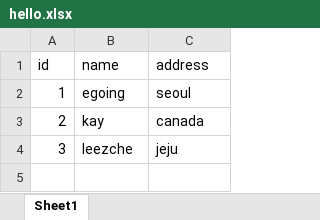
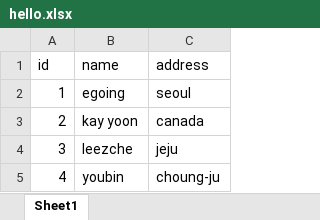
Before and after one commit to osgeum/project2023, an Excel workbook: hello.xlsx, sheet Sheet1, drawn as a sheet; values as stored, in another font and other column widths than the file's, no borders; the diff names each change by its address in the sheet, - before the commit and + after, or states it on an @@ line.

Commit message:
v5

```diff
--- a/hello.xlsx (sheet Sheet1)
+++ b/hello.xlsx (sheet Sheet1)
-B3 (name): kay
+B3 (name): kay yoon
+row 5: 4 | youbin | choung-ju
```
